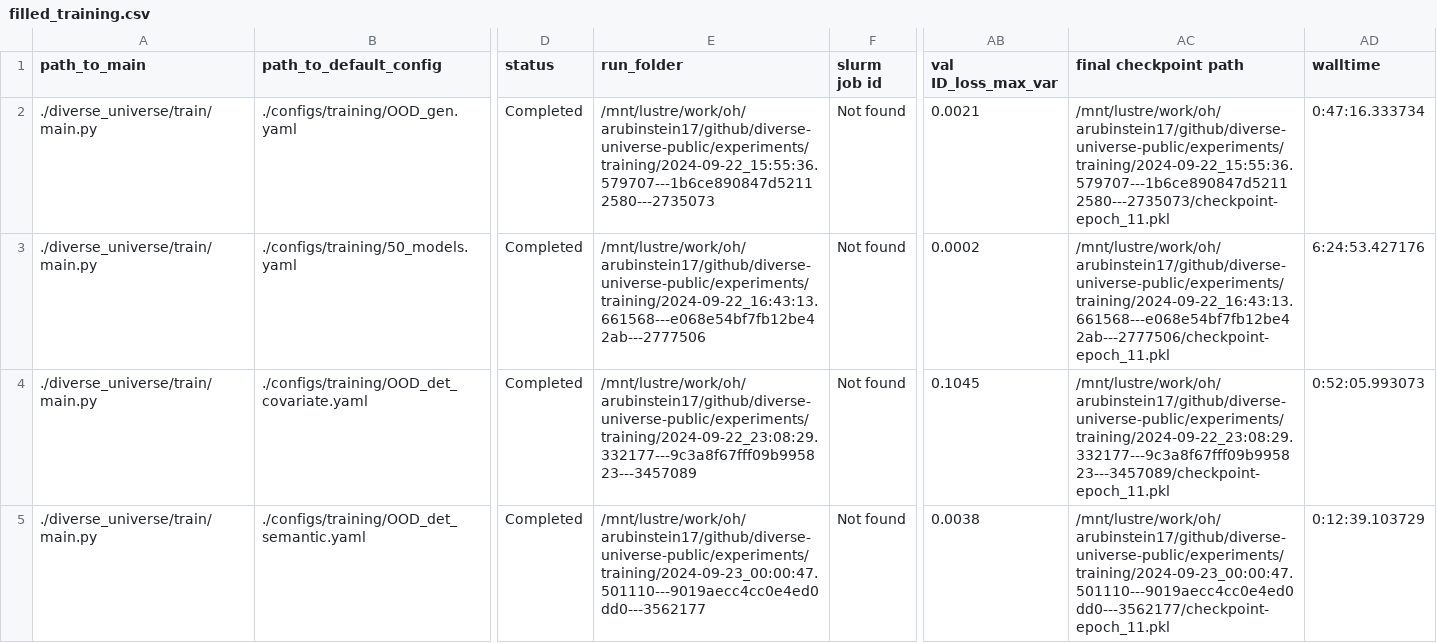
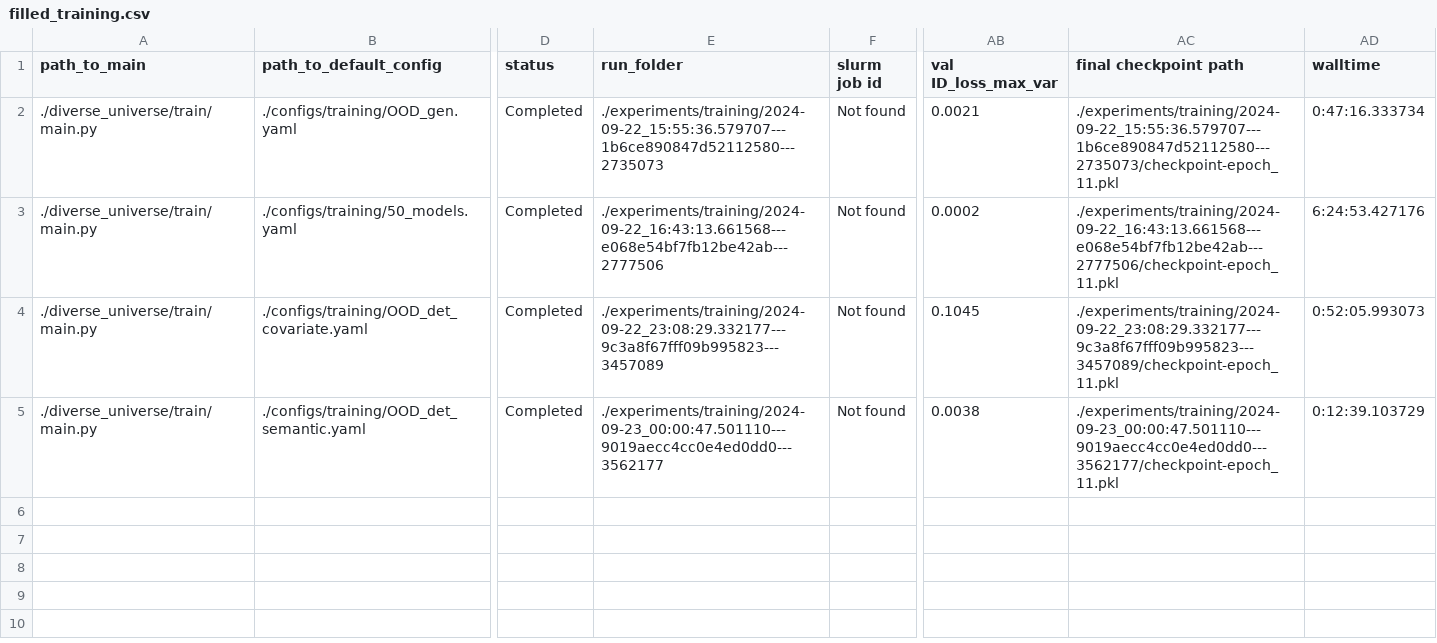
Before and after one commit to AlexanderRubinstein/diverse-universe-public, a CSV file: result_sheets/filled_training.csv, drawn as a sheet; only a part is shown, gaps mark what is left out; the diff names each change by its address in the sheet, - before the commit and + after, or states it on an @@ line.

```diff
--- a/result_sheets/filled_training.csv
+++ b/result_sheets/filled_training.csv
-E2 (run_folder): /mnt/lustre/work/oh/arubinstein17/github/diverse-universe-public/experiments/training/2024-09-22_15:55:36.579707---1b6ce890847d52112580---2735073
+E2 (run_folder): ./experiments/training/2024-09-22_15:55:36.579707---1b6ce890847d52112580---2735073
-AC2 (final checkpoint path): /mnt/lustre/work/oh/arubinstein17/github/diverse-universe-public/experiments/training/2024-09-22_15:55:36.579707---1b6ce890847d52112580---2735073/checkpoint-epoch_11.pkl
+AC2 (final checkpoint path): ./experiments/training/2024-09-22_15:55:36.579707---1b6ce890847d52112580---2735073/checkpoint-epoch_11.pkl
-E3 (run_folder): /mnt/lustre/work/oh/arubinstein17/github/diverse-universe-public/experiments/training/2024-09-22_16:43:13.661568---e068e54bf7fb12be42ab---2777506
+E3 (run_folder): ./experiments/training/2024-09-22_16:43:13.661568---e068e54bf7fb12be42ab---2777506
-AC3 (final checkpoint path): /mnt/lustre/work/oh/arubinstein17/github/diverse-universe-public/experiments/training/2024-09-22_16:43:13.661568---e068e54bf7fb12be42ab---2777506/checkpoint-epoch_11.pkl
+AC3 (final checkpoint path): ./experiments/training/2024-09-22_16:43:13.661568---e068e54bf7fb12be42ab---2777506/checkpoint-epoch_11.pkl
-E4 (run_folder): /mnt/lustre/work/oh/arubinstein17/github/diverse-universe-public/experiments/training/2024-09-22_23:08:29.332177---9c3a8f67fff09b995823---3457089
+E4 (run_folder): ./experiments/training/2024-09-22_23:08:29.332177---9c3a8f67fff09b995823---3457089
-AC4 (final checkpoint path): /mnt/lustre/work/oh/arubinstein17/github/diverse-universe-public/experiments/training/2024-09-22_23:08:29.332177---9c3a8f67fff09b995823---3457089/checkpoint-epoch_11.pkl
+AC4 (final checkpoint path): ./experiments/training/2024-09-22_23:08:29.332177---9c3a8f67fff09b995823---3457089/checkpoint-epoch_11.pkl
-E5 (run_folder): /mnt/lustre/work/oh/arubinstein17/github/diverse-universe-public/experiments/training/2024-09-23_00:00:47.501110---9019aecc4cc0e4ed0dd0---3562177
+E5 (run_folder): ./experiments/training/2024-09-23_00:00:47.501110---9019aecc4cc0e4ed0dd0---3562177
-AC5 (final checkpoint path): /mnt/lustre/work/oh/arubinstein17/github/diverse-universe-public/experiments/training/2024-09-23_00:00:47.501110---9019aecc4cc0e4ed0dd0---3562177/checkpoint-epoch_11.pkl
+AC5 (final checkpoint path): ./experiments/training/2024-09-23_00:00:47.501110---9019aecc4cc0e4ed0dd0---3562177/checkpoint-epoch_11.pkl
```
Also changed, not shown: result_sheets/caching.csv, result_sheets/filled_evaluation.csv, 10 other files.
